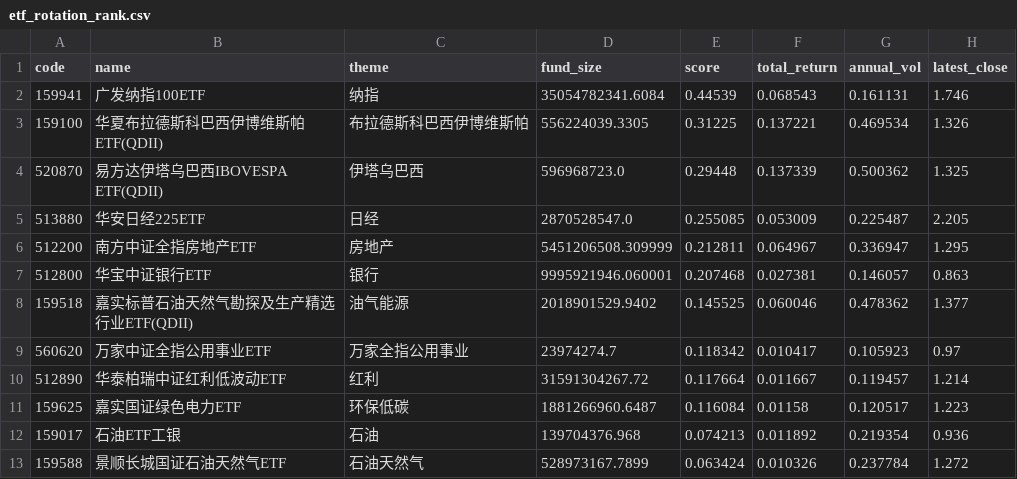
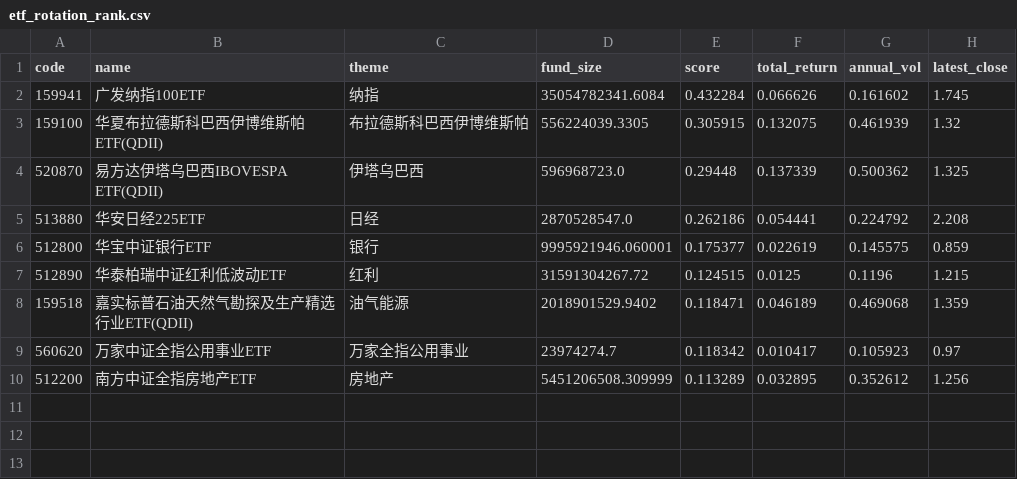
Before and after one commit to zihengniu9/etf-rotation-desk, a CSV file: outputs/etf_rotation_rank.csv, drawn as a sheet.

Commit message:
Update dashboard data 2026-10-09 (intraday)

```diff
--- a/outputs/etf_rotation_rank.csv
+++ b/outputs/etf_rotation_rank.csv
@@ -1,13 +1,10 @@
 code,name,theme,fund_size,score,total_return,annual_vol,latest_close
-159941,广发纳指100ETF,纳指,35054782341.6084,0.44539,0.068543,0.161131,1.746
-159100,华夏布拉德斯科巴西伊博维斯帕ETF(QDII),布拉德斯科巴西伊博维斯帕,556224039.3305,0.31225,0.137221,0.469534,1.326
+159941,广发纳指100ETF,纳指,35054782341.6084,0.432284,0.066626,0.161602,1.745
+159100,华夏布拉德斯科巴西伊博维斯帕ETF(QDII),布拉德斯科巴西伊博维斯帕,556224039.3305,0.305915,0.132075,0.461939,1.32
 520870,易方达伊塔乌巴西IBOVESPA ETF(QDII),伊塔乌巴西,596968723.0,0.29448,0.137339,0.500362,1.325
-513880,华安日经225ETF,日经,2870528547.0,0.255085,0.053009,0.225487,2.205
-512200,南方中证全指房地产ETF,房地产,5451206508.309999,0.212811,0.064967,0.336947,1.295
-512800,华宝中证银行ETF,银行,9995921946.060001,0.207468,0.027381,0.146057,0.863
-159518,嘉实标普石油天然气勘探及生产精选行业ETF(QDII),油气能源,2018901529.9402,0.145525,0.060046,0.478362,1.377
+513880,华安日经225ETF,日经,2870528547.0,0.262186,0.054441,0.224792,2.208
+512800,华宝中证银行ETF,银行,9995921946.060001,0.175377,0.022619,0.145575,0.859
+512890,华泰柏瑞中证红利低波动ETF,红利,31591304267.72,0.124515,0.0125,0.1196,1.215
+159518,嘉实标普石油天然气勘探及生产精选行业ETF(QDII),油气能源,2018901529.9402,0.118471,0.046189,0.469068,1.359
 560620,万家中证全指公用事业ETF,万家全指公用事业,23974274.7,0.118342,0.010417,0.105923,0.97
-512890,华泰柏瑞中证红利低波动ETF,红利,31591304267.72,0.117664,0.011667,0.119457,1.214
-159625,嘉实国证绿色电力ETF,环保低碳,1881266960.6487,0.116084,0.01158,0.120517,1.223
-159017,石油ETF工银,石油,139704376.968,0.074213,0.011892,0.219354,0.936
-159588,景顺长城国证石油天然气ETF,石油天然气,528973167.7899,0.063424,0.010326,0.237784,1.272
+512200,南方中证全指房地产ETF,房地产,5451206508.309999,0.113289,0.032895,0.352612,1.256
```
Also changed, not shown: outputs/etf_backtest_curve.csv, outputs/etf_backtest_positions.csv, 13 other files.
